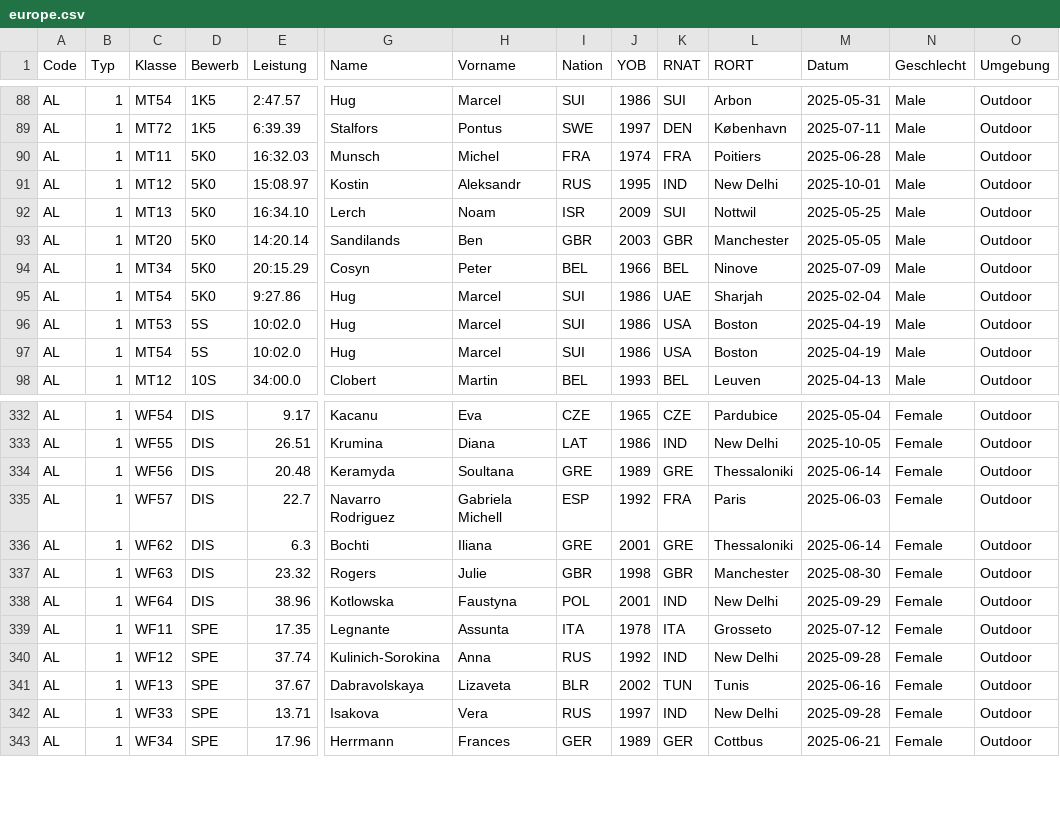
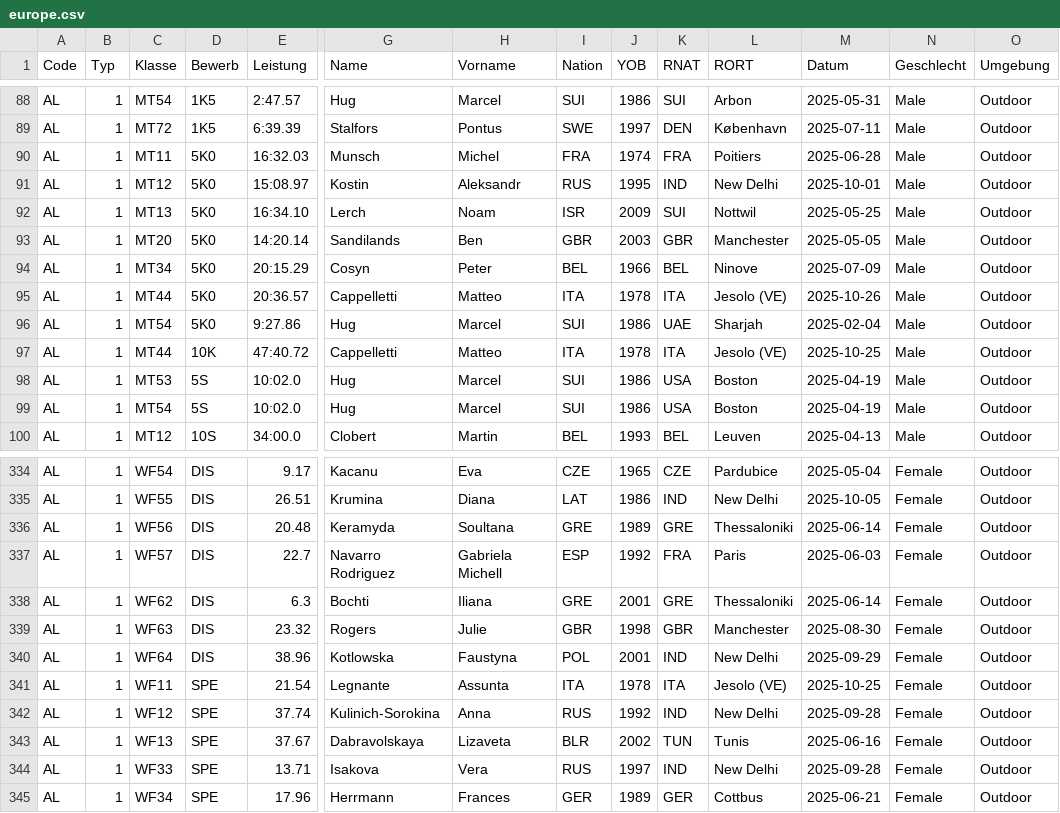
Before and after one commit to Ferries-01/para-records, a CSV file: leads/europe.csv, drawn as a sheet; only a part is shown, gaps mark what is left out; addresses are those after the commit; rows hold the shown columns only; the diff names each change by its address in the sheet, - before the commit and + after, or states it on an @@ line.

```diff
--- a/leads/europe.csv
+++ b/leads/europe.csv
+row 95: AL | 1 | MT44 | 5K0 | 20:36.57 | Cappelletti | Matteo | ITA | 1978 | ITA | Jesolo (VE) | 2025-10-26 | Male | Outdoor
+row 97: AL | 1 | MT44 | 10K | 47:40.72 | Cappelletti | Matteo | ITA | 1978 | ITA | Jesolo (VE) | 2025-10-25 | Male | Outdoor
-E341 (Leistung): 17.35
+E341 (Leistung): 21.54
-L341 (RORT): Grosseto
+L341 (RORT): Jesolo (VE)
-M341 (Datum): 2025-07-12
+M341 (Datum): 2025-10-25
```
Also changed, not shown: leads/world.csv.
